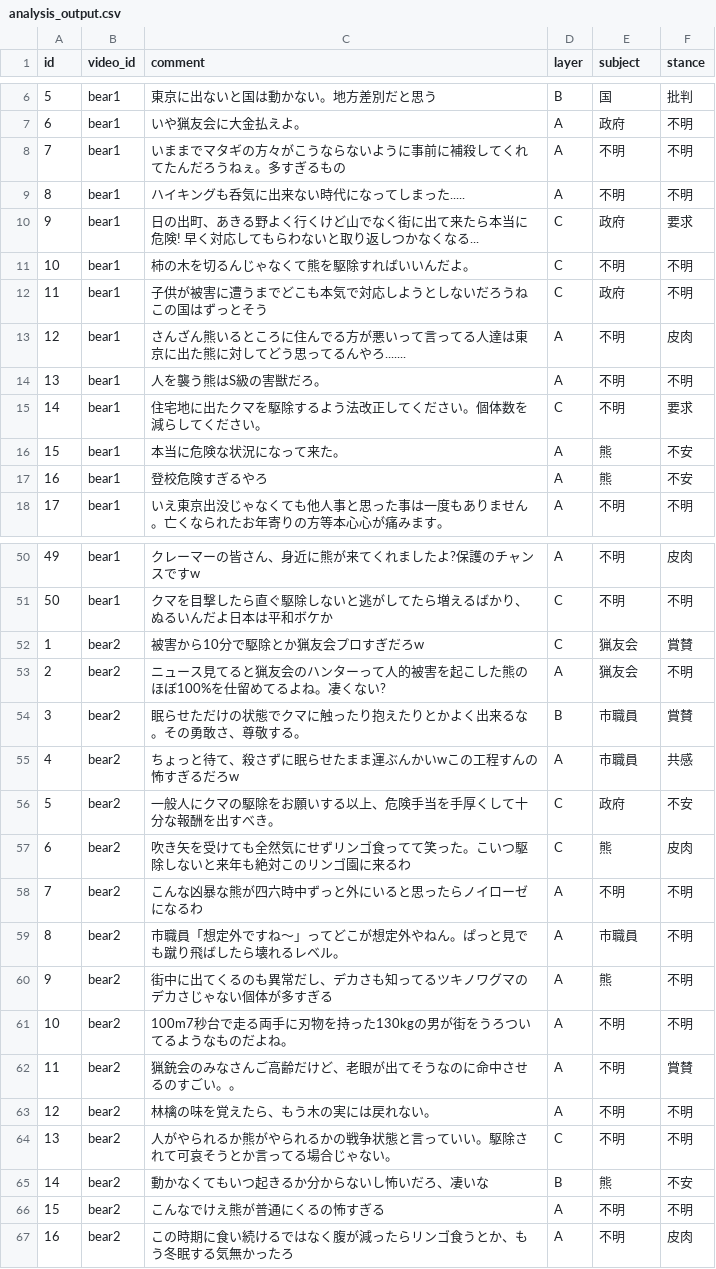
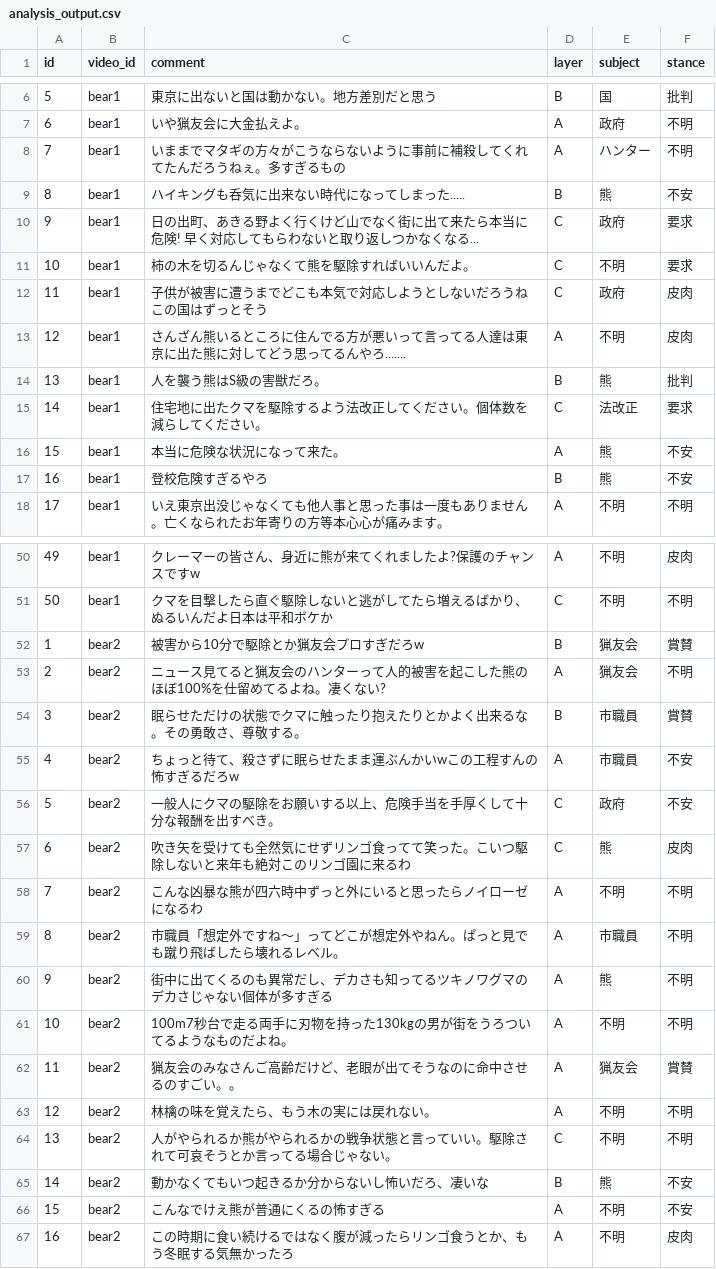
Before and after one commit to ao-labs-123/layered-communication-framework, a CSV file: data/analysis_output.csv, drawn as a sheet; only a part is shown, gaps mark what is left out; the diff covers the shown part only.

```diff
--- a/data/analysis_output.csv
+++ b/data/analysis_output.csv
@@ -7,12 +7,12 @@
 6,bear1,いや猟友会に大金払えよ。,A,政府,不明
-7,bear1,いままでマタギの方々がこうならないように事前に補殺してくれてたんだろうねぇ。多すぎるもの,A,不明,不明
-8,bear1,ハイキングも呑気に出来ない時代になってしまった.....,A,不明,不明
+7,bear1,いままでマタギの方々がこうならないように事前に補殺してくれてたんだろうねぇ。多すぎるもの,A,ハンター,不明
+8,bear1,ハイキングも呑気に出来ない時代になってしまった.....,B,熊,不安
 9,bear1,日の出町、あきる野よく行くけど山でなく街に出て来たら本当に危険! 早く対応してもらわないと取り返しつかなくなる...,C,政府,要求
-10,bear1,柿の木を切るんじゃなくて熊を駆除すればいいんだよ。,C,不明,不明
-11,bear1,子供が被害に遭うまでどこも本気で対応しようとしないだろうね この国はずっとそう,C,政府,不明
+10,bear1,柿の木を切るんじゃなくて熊を駆除すればいいんだよ。,C,不明,要求
+11,bear1,子供が被害に遭うまでどこも本気で対応しようとしないだろうね この国はずっとそう,C,政府,皮肉
 12,bear1,さんざん熊いるところに住んでる方が悪いって言ってる人達は東京に出た熊に対してどう思ってるんやろ.......,A,不明,皮肉
-13,bear1,人を襲う熊はS級の害獣だろ。,A,不明,不明
-14,bear1,住宅地に出たクマを駆除するよう法改正してください。個体数を減らしてください。,C,不明,要求
+13,bear1,人を襲う熊はS級の害獣だろ。,B,熊,批判
+14,bear1,住宅地に出たクマを駆除するよう法改正してください。個体数を減らしてください。,C,法改正,要求
 15,bear1,本当に危険な状況になって来た。,A,熊,不安
-16,bear1,登校危険すぎるやろ,A,熊,不安
+16,bear1,登校危険すぎるやろ,B,熊,不安
 17,bear1,いえ東京出没じゃなくても他人事と思った事は一度もありません。亡くなられたお年寄りの方等本心心が痛みます。,A,不明,不明
@@ -51,6 +51,6 @@
 50,bear1,クマを目撃したら直ぐ駆除しないと逃がしてたら増えるばかり、ぬるいんだよ日本は平和ボケか,C,不明,不明
-1,bear2,被害から10分で駆除とか猟友会プロすぎだろw,C,猟友会,賞賛
+1,bear2,被害から10分で駆除とか猟友会プロすぎだろw,B,猟友会,賞賛
 2,bear2,ニュース見てると猟友会のハンターって人的被害を起こした熊のほぼ100%を仕留めてるよね。凄くない?,A,猟友会,不明
 3,bear2,眠らせただけの状態でクマに触ったり抱えたりとかよく出来るな。その勇敢さ、尊敬する。,B,市職員,賞賛
-4,bear2,ちょっと待て、殺さずに眠らせたまま運ぶんかいwこの工程すんの怖すぎるだろw,A,市職員,共感
+4,bear2,ちょっと待て、殺さずに眠らせたまま運ぶんかいwこの工程すんの怖すぎるだろw,A,市職員,不安
 5,bear2,一般人にクマの駆除をお願いする以上、危険手当を手厚くして十分な報酬を出すべき。,C,政府,不安
@@ -61,3 +61,3 @@
 10,bear2,100m7秒台で走る両手に刃物を持った130kgの男が街をうろついてるようなものだよね。,A,不明,不明
-11,bear2,猟銃会のみなさんご高齢だけど、老眼が出てそうなのに命中させるのすごい。。,A,不明,賞賛
+11,bear2,猟友会のみなさんご高齢だけど、老眼が出てそうなのに命中させるのすごい。。,A,猟友会,賞賛
 12,bear2,林檎の味を覚えたら、もう木の実には戻れない。,A,不明,不明
@@ -65,3 +65,3 @@
 14,bear2,動かなくてもいつ起きるか分からないし怖いだろ、凄いな,B,熊,不安
-15,bear2,こんなでけえ熊が普通にくるの怖すぎる,A,不明,不明
+15,bear2,こんなでけえ熊が普通にくるの怖すぎる,A,不明,不安
 16,bear2,この時期に食い続けるではなく腹が減ったらリンゴ食うとか、もう冬眠する気無かったろ,A,不明,皮肉
```
Also changed, not shown: 2 edited cells elsewhere in this file, data/comments_raw.csv, 3 other files.
